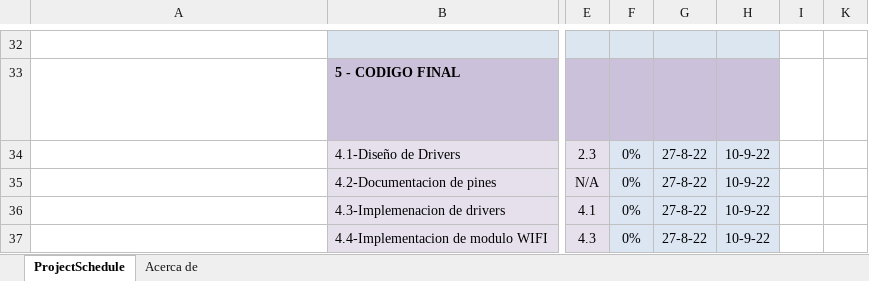
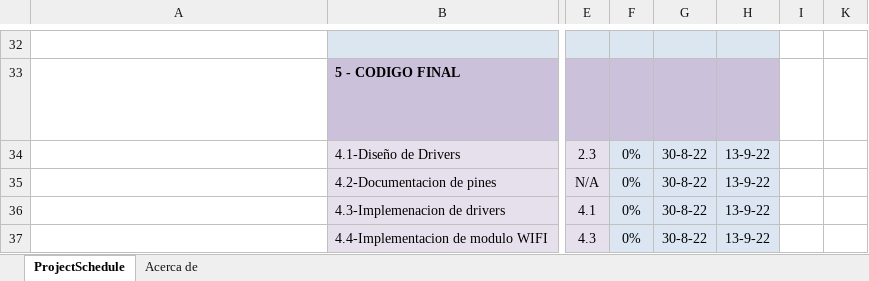
Before and after one commit to LauraMont/TPO-CarWash, an Excel workbook: Otros/Gantt-G1.xlsx, sheet ProjectSchedule, drawn as a sheet; only a part is shown, gaps mark what is left out; values as stored, in another font and other column widths than the file's, no borders; conditional formats not drawn; the diff covers the shown part only; the diff names each change by its address in the sheet, - before the commit and + after, or states it on an @@ line.

```diff
--- a/Otros/Gantt-G1.xlsx (sheet ProjectSchedule)
+++ b/Otros/Gantt-G1.xlsx (sheet ProjectSchedule)
-G34:G37: 27-8-22
+G34:G37: 30-8-22
-H34:H37: 10-9-22
+H34:H37: 13-9-22
```
Also changed, not shown: 36 edited cells elsewhere in this sheet, 21 other files.
